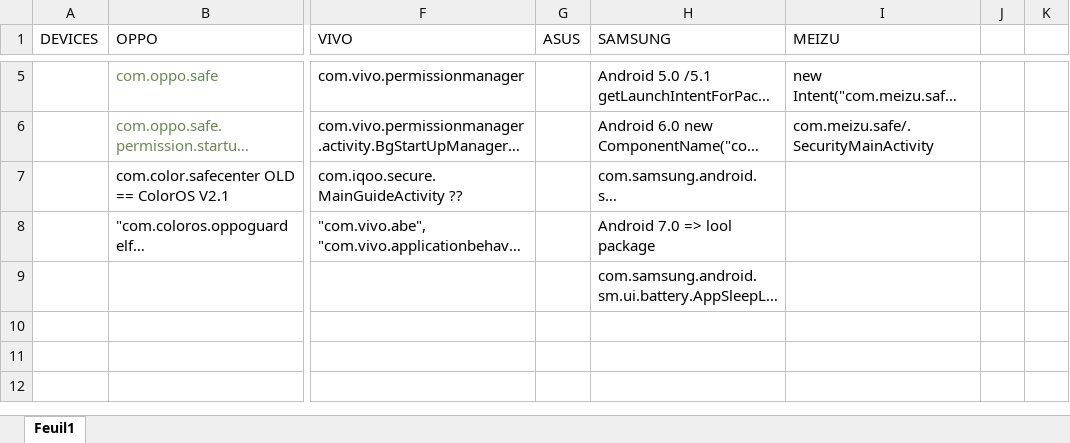
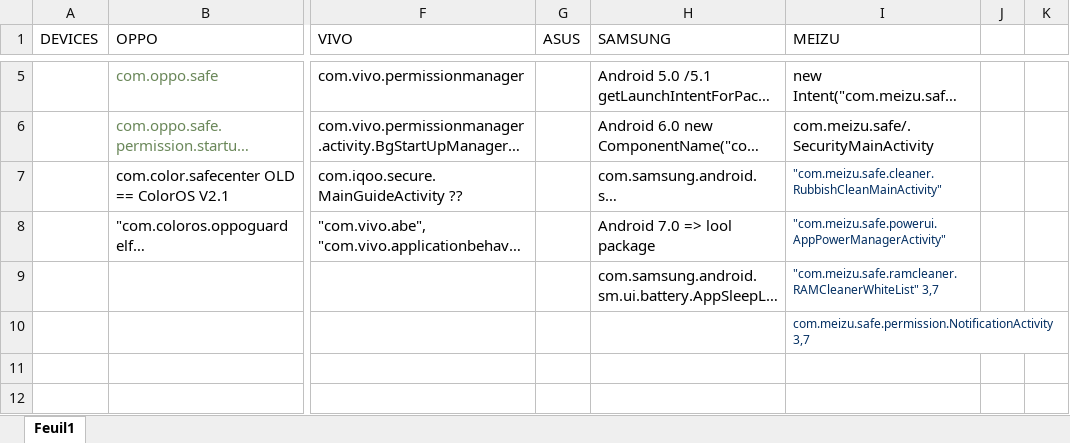
Before and after one commit to wezuwiusz/AppKillerManager, an Excel workbook: table_device_package.xlsx, sheet Feuil1, drawn as a sheet; only a part is shown, gaps mark what is left out; long unchanged cells end in …; values as stored, in another font and other column widths than the file's, no borders; the diff names each change by its address in the sheet, - before the commit and + after, or states it on an @@ line.

Commit message:
refractor and add meizu

```diff
--- a/table_device_package.xlsx (sheet Feuil1)
+++ b/table_device_package.xlsx (sheet Feuil1)
-I7 (MEIZU): (empty)
+I7 (MEIZU): "com.meizu.safe.cleaner.RubbishCleanMainActivity"
-I8 (MEIZU): (empty)
+I8 (MEIZU): "com.meizu.safe.powerui.AppPowerManagerActivity"
-I9 (MEIZU): (empty)
+I9 (MEIZU): "com.meizu.safe.ramcleaner.RAMCleanerWhiteList" 3,7
-I10 (MEIZU): (empty)
+I10 (MEIZU): com.meizu.safe.permission.NotificationActivity 3,7
```
Also changed, not shown: 21 other files.
